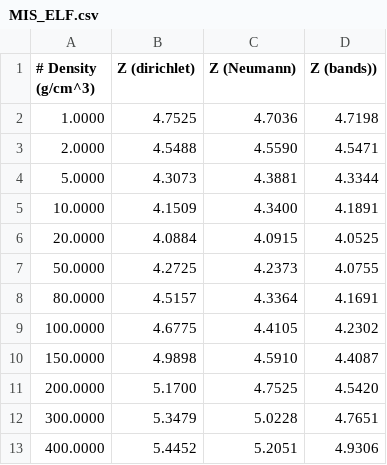
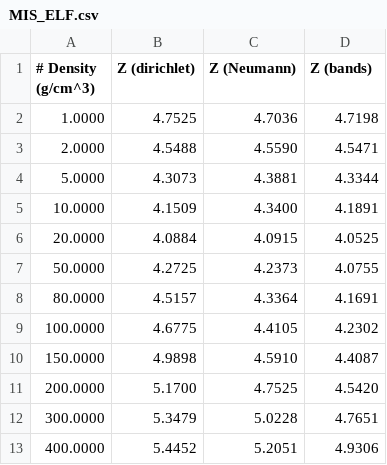
Before and after one commit to atomec-project/mean_ionization_paper, a CSV file: results/Carbon/MIS_ELF.csv, drawn as a sheet.

Commit message:
Add new MIS count results

```diff
--- a/results/Carbon/MIS_ELF.csv
+++ b/results/Carbon/MIS_ELF.csv
@@ -1,2 +1,2 @@
-# Density (g/cm^3), Z (dirichlet), Z (Neumann), Z (bands))
+# Density (g/cm^3), Z (dirichlet), Z (Neumann), Z (bands)
   1.0000,  4.7525,  4.7036,  4.7198
```
Also changed, not shown: results/Beryllium/MIS_kg.csv, results/Carbon/MIS_kg.csv, 7 other files.
